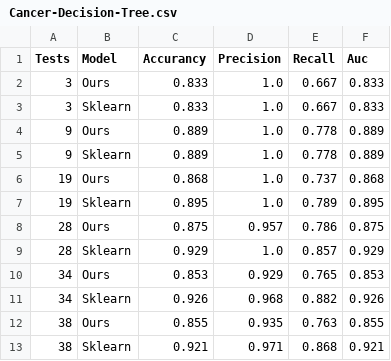
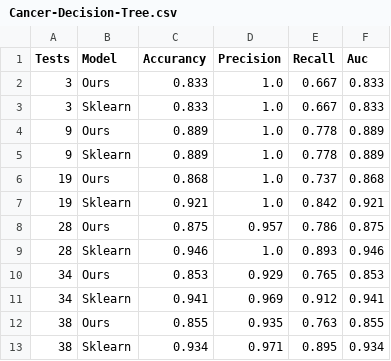
Before and after one commit to JoseDavidSS/Patrones.Project1, a CSV file: results/Cancer-Decision-Tree.csv, drawn as a sheet.

```diff
--- a/results/Cancer-Decision-Tree.csv
+++ b/results/Cancer-Decision-Tree.csv
@@ -6,8 +6,8 @@ Tests,Model,Accurancy,Precision,Recall,Auc
 19,Ours,0.868,1.0,0.737,0.868
-19,Sklearn,0.895,1.0,0.789,0.895
+19,Sklearn,0.921,1.0,0.842,0.921
 28,Ours,0.875,0.957,0.786,0.875
-28,Sklearn,0.929,1.0,0.857,0.929
+28,Sklearn,0.946,1.0,0.893,0.946
 34,Ours,0.853,0.929,0.765,0.853
-34,Sklearn,0.926,0.968,0.882,0.926
+34,Sklearn,0.941,0.969,0.912,0.941
 38,Ours,0.855,0.935,0.763,0.855
-38,Sklearn,0.921,0.971,0.868,0.921
+38,Sklearn,0.934,0.971,0.895,0.934
```
Also changed, not shown: results/Red-Wine-Quality-KNN.csv, 4 other files.
